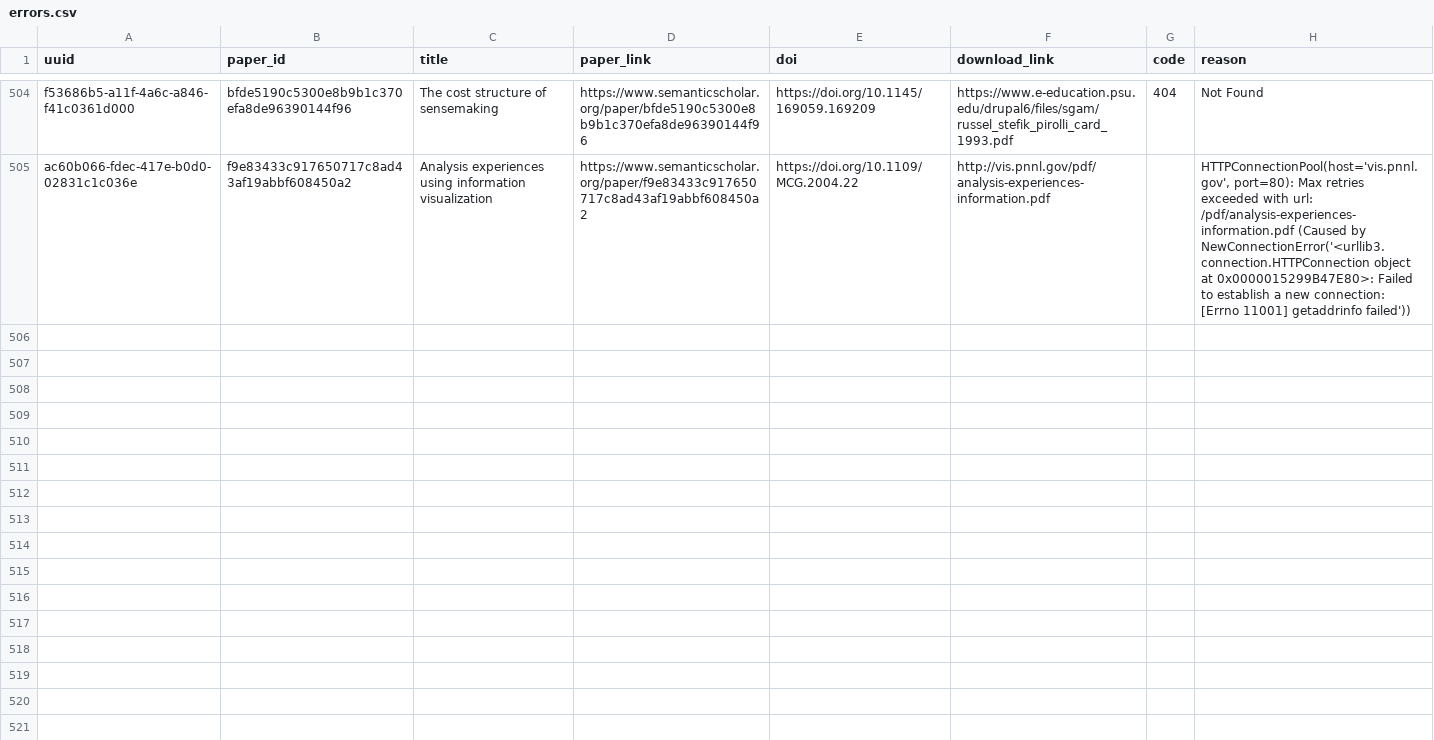
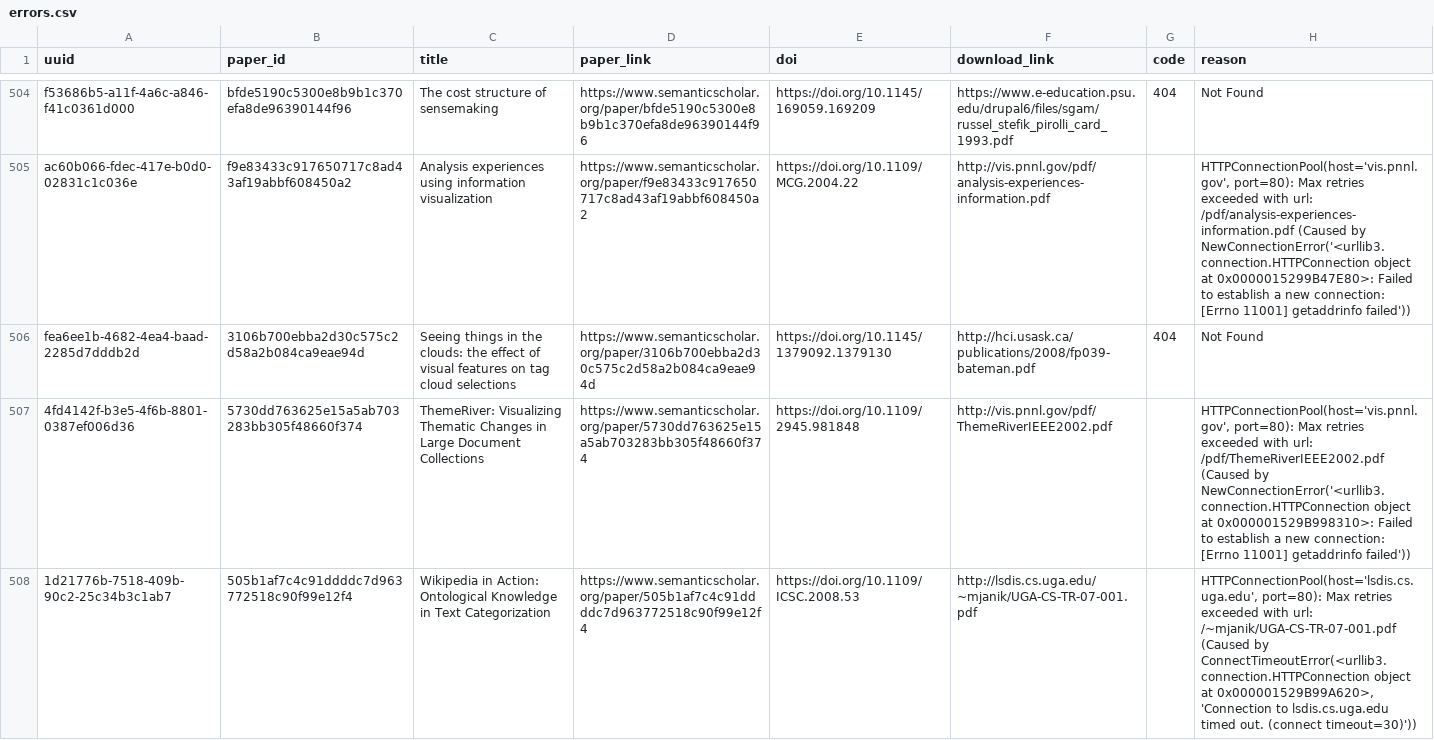
Before and after one commit to dev-SR/research-paper-downloader-pdf, a CSV file: data/info/errors.csv, drawn as a sheet; only a part is shown, gaps mark what is left out; the diff covers the shown part only; the diff names each change by its address in the sheet, - before the commit and + after, or states it on an @@ line.

Commit message:
2866 papers downloaded

```diff
--- a/data/info/errors.csv
+++ b/data/info/errors.csv
+row 506: fea6ee1b-4682-4ea4-baad-2285d7dddb2d | 3106b700ebba2d30c575c2d58a2b084ca9eae94d | Seeing things in the clouds: the effect of visual features on tag cloud selections | https://www.semanticscholar.org/paper/3106b700ebba2d30c575c2d58a2b084ca9eae94d | https://doi.org/10.1145/1379092.1379130 | http://hci.usask.ca/publications/2008/fp039-bateman.pdf | 404 | Not Found
+row 507: 4fd4142f-b3e5-4f6b-8801-0387ef006d36 | 5730dd763625e15a5ab703283bb305f48660f374 | ThemeRiver: Visualizing Thematic Changes in Large Document Collections | https://www.semanticscholar.org/paper/5730dd763625e15a5ab703283bb305f48660f374 | https://doi.org/10.1109/2945.981848 | http://vis.pnnl.gov/pdf/ThemeRiverIEEE2002.pdf |  | HTTPConnectionPool(host='vis.pnnl.gov', port=80): Max retries exceeded with url: /pdf/ThemeRiverIEEE2002.pdf (Caused by NewConnectionError('<urllib3.connection.HTTPConnection object at 0x000001529B998310>: Failed to establish a new connection: [Errno 11001] getaddrinfo failed'))
+row 508: 1d21776b-7518-409b-90c2-25c34b3c1ab7 | 505b1af7c4c91ddddc7d963772518c90f99e12f4 | Wikipedia in Action: Ontological Knowledge in Text Categorization | https://www.semanticscholar.org/paper/505b1af7c4c91ddddc7d963772518c90f99e12f4 | https://doi.org/10.1109/ICSC.2008.53 | http://lsdis.cs.uga.edu/~mjanik/UGA-CS-TR-07-001.pdf |  | HTTPConnectionPool(host='lsdis.cs.uga.edu', port=80): Max retries exceeded with url: /~mjanik/UGA-CS-TR-07-001.pdf (Caused by ConnectTimeoutError(<urllib3.connection.HTTPConnection object at 0x000001529B99A620>, 'Connection to lsdis.cs.uga.edu timed out. (connect timeout=30)'))
```
Also changed, not shown: 2 added rows elsewhere in this file, data/info/not_found.csv, 2 other files.
